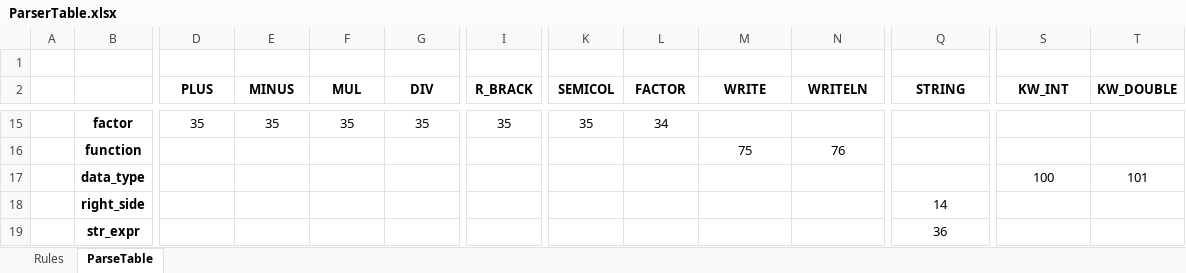
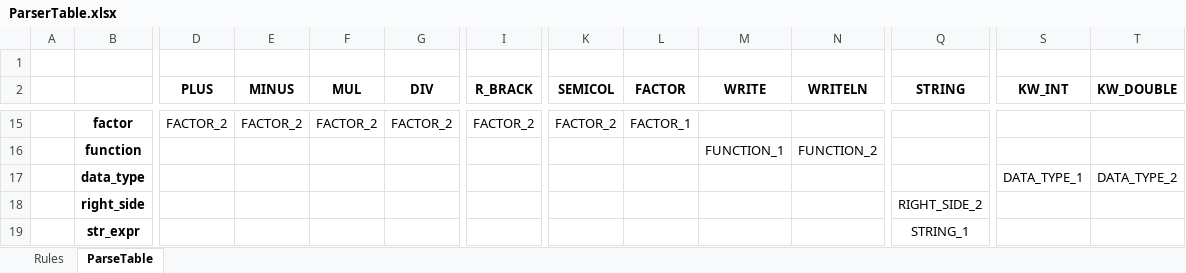
Before and after one commit to scholasticus88/DarkRepository, an Excel workbook: Calc/ParserTable.xlsx, sheet ParseTable, drawn as a sheet; only a part is shown, gaps mark what is left out; values as stored, in another font and other column widths than the file's, no borders; the diff covers the shown part only; the diff names each change by its address in the sheet, - before the commit and + after, or states it on an @@ line.

```diff
--- a/Calc/ParserTable.xlsx (sheet ParseTable)
+++ b/Calc/ParserTable.xlsx (sheet ParseTable)
-D15 (PLUS): 35
+D15 (PLUS): FACTOR_2
-E15 (MINUS): 35
+E15 (MINUS): FACTOR_2
-F15 (MUL): 35
+F15 (MUL): FACTOR_2
-G15 (DIV): 35
+G15 (DIV): FACTOR_2
-I15 (R_BRACK): 35
+I15 (R_BRACK): FACTOR_2
-K15 (SEMICOL): 35
+K15 (SEMICOL): FACTOR_2
-L15 (FACTOR): 34
+L15 (FACTOR): FACTOR_1
-M16 (WRITE): 75
+M16 (WRITE): FUNCTION_1
-N16 (WRITELN): 76
+N16 (WRITELN): FUNCTION_2
-S17 (KW_INT): 100
+S17 (KW_INT): DATA_TYPE_1
-T17 (KW_DOUBLE): 101
+T17 (KW_DOUBLE): DATA_TYPE_2
-Q18 (STRING): 14
+Q18 (STRING): RIGHT_SIDE_2
-Q19 (STRING): 36
+Q19 (STRING): STRING_1
```
Also changed, not shown: 67 edited cells elsewhere in this sheet, 3 other files.
